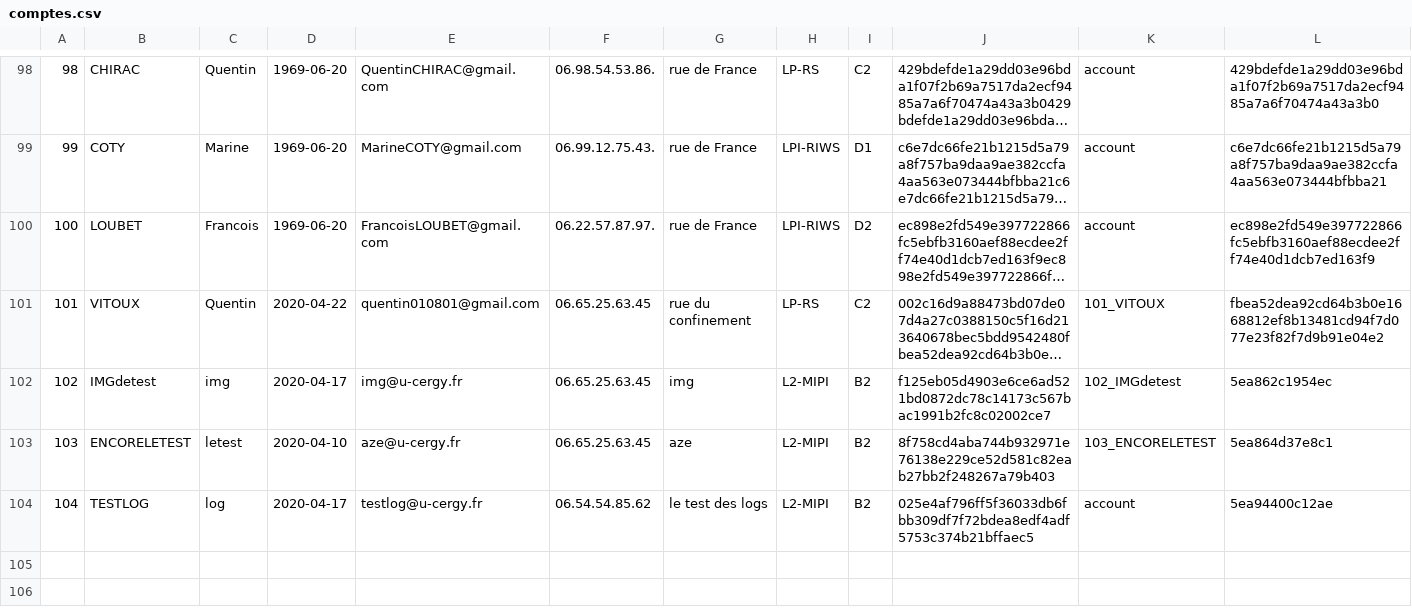
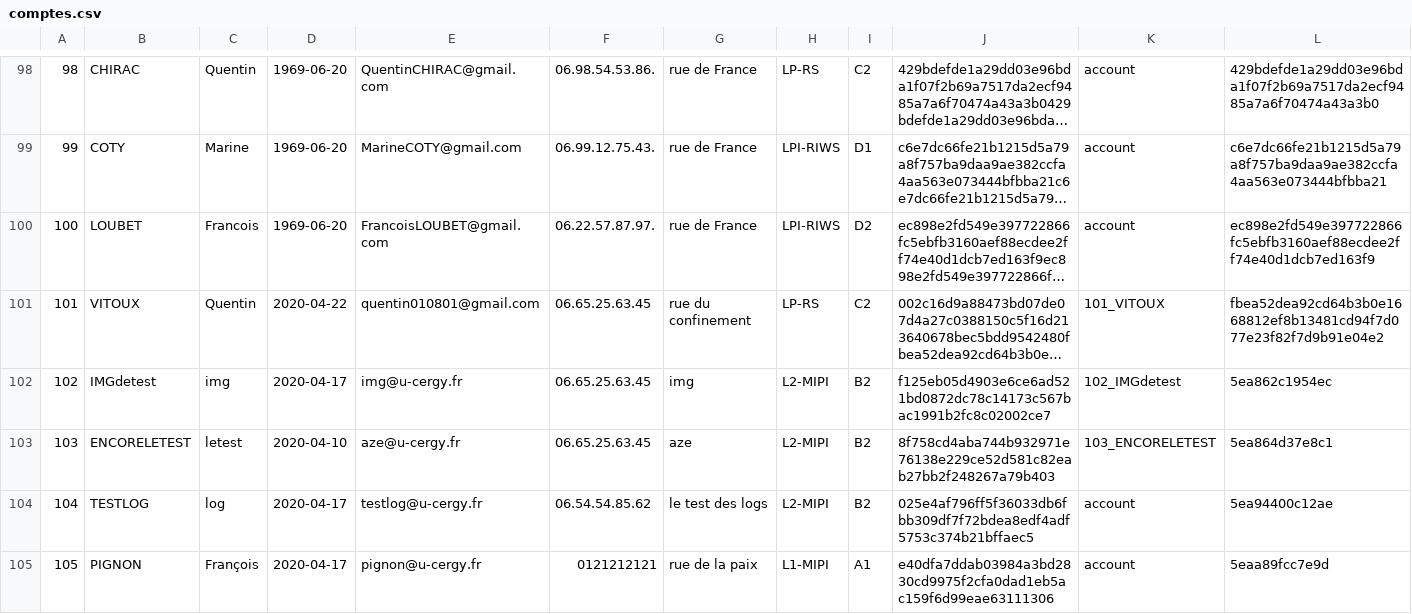
Before and after one commit to Quentinqv/Projet_Avril_Code, a CSV file: Projet Avril/Site Etudiant (planethoster)/admin/comptes.csv, drawn as a sheet; only a part is shown, gaps mark what is left out; long unchanged cells end in …; rows hold the shown columns only; the diff names each change by its address in the sheet, - before the commit and + after, or states it on an @@ line.

```diff
--- a/Projet Avril/Site Etudiant (planethoster)/admin/comptes.csv
+++ b/Projet Avril/Site Etudiant (planethoster)/admin/comptes.csv
+row 105: 105 | PIGNON | François | 2020-04-17 | pignon@u-cergy.fr | 0121212121 | rue de la paix | L1-MIPI | A1 | e40dfa7ddab03984a3bd2830cd9975f2cfa0dad1eb5ac159f6d99eae63111306 | account | 5eaa89fcc7e9d
```
Also changed, not shown: Projet Avril/Save manuelle/Site Prof/admin/comptes.csv, Projet Avril/Site Prof (alwaysdata)/admin/comptes.csv, 19 other files.
